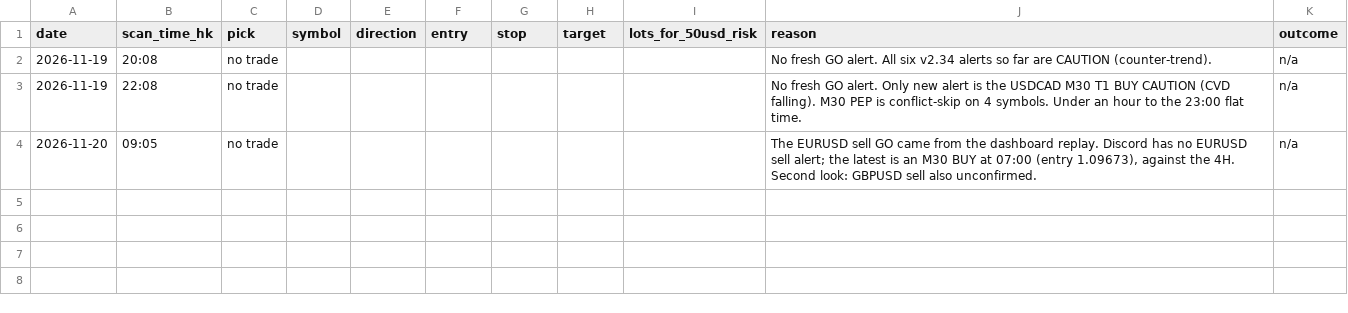
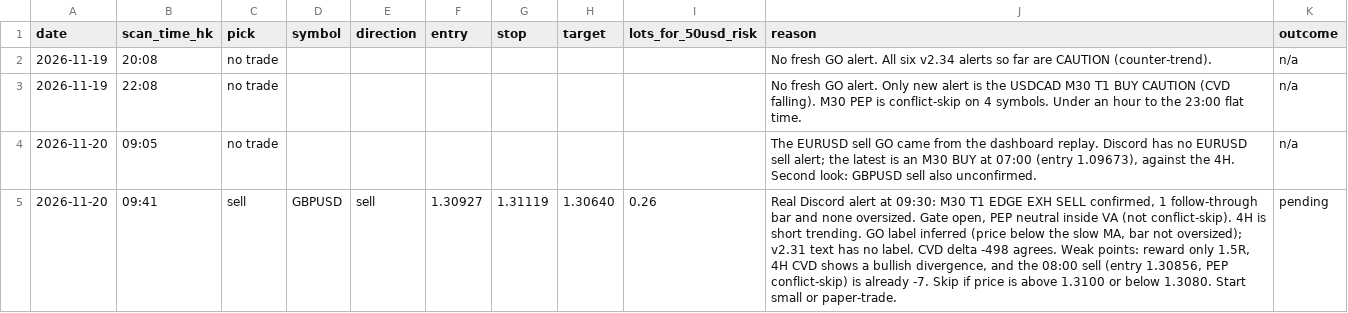
Before and after one commit to DeeNiece/vep, a CSV file: journal/data/picks.csv, drawn as a sheet.

```diff
--- a/journal/data/picks.csv
+++ b/journal/data/picks.csv
@@ -4 +4,2 @@ date,scan_time_hk,pick,symbol,direction,entry,stop,target,lots_for_50usd_risk,re
 2026-11-20,09:05,no trade,,,,,,,"The EURUSD sell GO came from the dashboard replay. Discord has no EURUSD sell alert; the latest is an M30 BUY at 07:00 (entry 1.09673), against the 4H. Second look: GBPUSD sell also unconfirmed.",n/a
+2026-11-20,09:41,sell,GBPUSD,sell,1.30927,1.31119,1.30640,0.26,"Real Discord alert at 09:30: M30 T1 EDGE EXH SELL confirmed, 1 follow-through bar and none oversized. Gate open, PEP neutral inside VA (not conflict-skip). 4H is short trending. GO label inferred (price below the slow MA, bar not oversized); v2.31 text has no label. CVD delta -498 agrees. Weak points: reward only 1.5R, 4H CVD shows a bullish divergence, and the 08:00 sell (entry 1.30856, PEP conflict-skip) is already -7. Skip if price is above 1.3100 or below 1.3080. Start small or paper-trade.",pending
```
